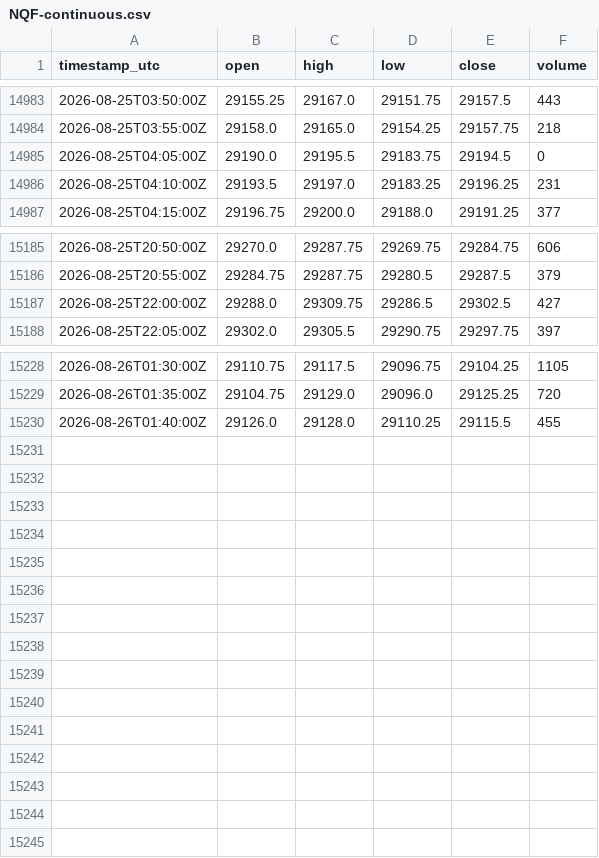
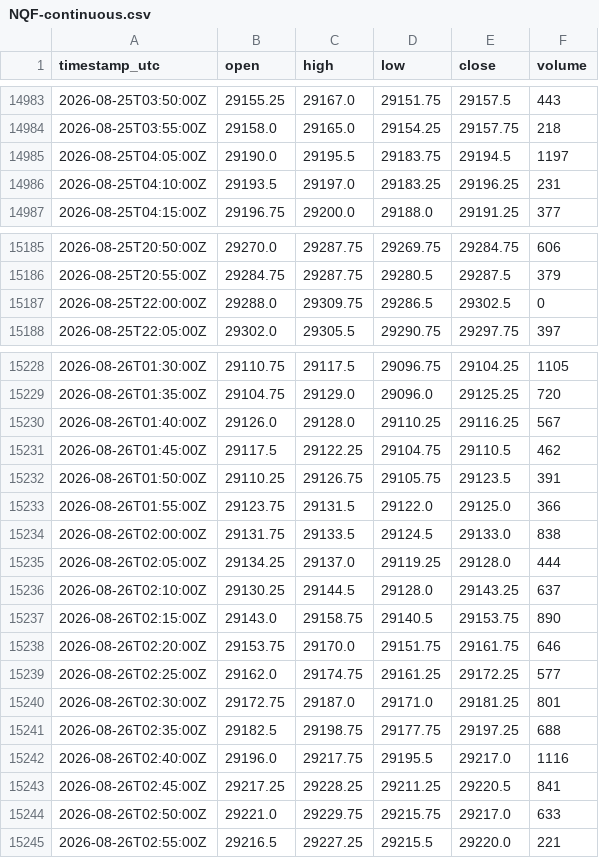
Before and after one commit to cjosh4toyotas-stack/silver-bullet-backtest, a CSV file: data/NQF-continuous.csv, drawn as a sheet; only a part is shown, gaps mark what is left out.

```diff
--- a/data/NQF-continuous.csv
+++ b/data/NQF-continuous.csv
@@ -14984,3 +14984,3 @@ timestamp_utc,open,high,low,close,volume
 2026-08-25T03:55:00Z,29158.0,29165.0,29154.25,29157.75,218
-2026-08-25T04:05:00Z,29190.0,29195.5,29183.75,29194.5,0
+2026-08-25T04:05:00Z,29190.0,29195.5,29183.75,29194.5,1197
 2026-08-25T04:10:00Z,29193.5,29197.0,29183.25,29196.25,231
@@ -15186,3 +15186,3 @@ timestamp_utc,open,high,low,close,volume
 2026-08-25T20:55:00Z,29284.75,29287.75,29280.5,29287.5,379
-2026-08-25T22:00:00Z,29288.0,29309.75,29286.5,29302.5,427
+2026-08-25T22:00:00Z,29288.0,29309.75,29286.5,29302.5,0
 2026-08-25T22:05:00Z,29302.0,29305.5,29290.75,29297.75,397
@@ -15229,2 +15229,17 @@ timestamp_utc,open,high,low,close,volume
 2026-08-26T01:35:00Z,29104.75,29129.0,29096.0,29125.25,720
-2026-08-26T01:40:00Z,29126.0,29128.0,29110.25,29115.5,455
+2026-08-26T01:40:00Z,29126.0,29128.0,29110.25,29116.25,567
+2026-08-26T01:45:00Z,29117.5,29122.25,29104.75,29110.5,462
+2026-08-26T01:50:00Z,29110.25,29126.75,29105.75,29123.5,391
+2026-08-26T01:55:00Z,29123.75,29131.5,29122.0,29125.0,366
+2026-08-26T02:00:00Z,29131.75,29133.5,29124.5,29133.0,838
+2026-08-26T02:05:00Z,29134.25,29137.0,29119.25,29128.0,444
+2026-08-26T02:10:00Z,29130.25,29144.5,29128.0,29143.25,637
+2026-08-26T02:15:00Z,29143.0,29158.75,29140.5,29153.75,890
+2026-08-26T02:20:00Z,29153.75,29170.0,29151.75,29161.75,646
+2026-08-26T02:25:00Z,29162.0,29174.75,29161.25,29172.25,577
+2026-08-26T02:30:00Z,29172.75,29187.0,29171.0,29181.25,801
+2026-08-26T02:35:00Z,29182.5,29198.75,29177.75,29197.25,688
+2026-08-26T02:40:00Z,29196.0,29217.75,29195.5,29217.0,1116
+2026-08-26T02:45:00Z,29217.25,29228.25,29211.25,29220.5,841
+2026-08-26T02:50:00Z,29221.0,29229.75,29215.75,29217.0,633
+2026-08-26T02:55:00Z,29216.5,29227.25,29215.5,29220.0,221
```
Also changed, not shown: data/markets/CL.csv, data/markets/ES.csv, 4 other files.
